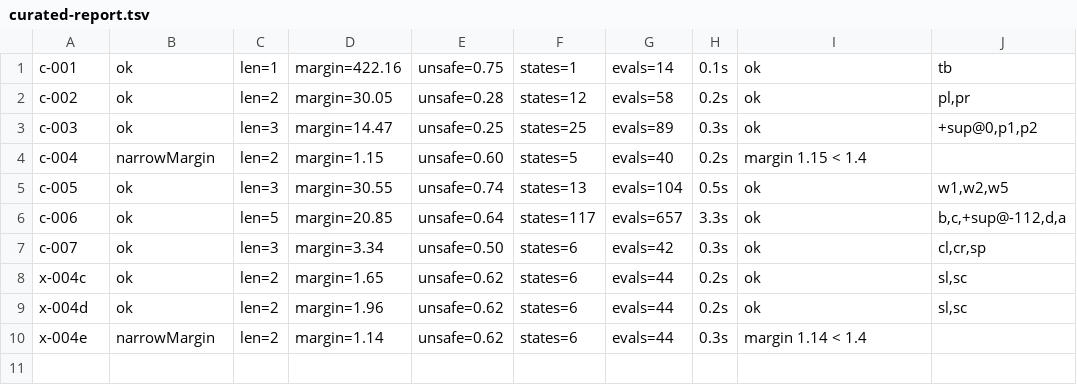
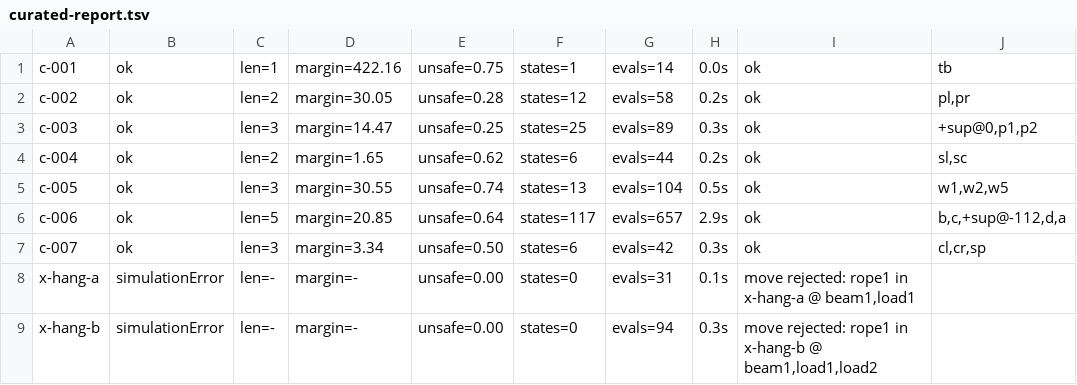
Before and after one commit to krmgnlkrmz/KeyStone, a TSV file: Tools/LevelForge/reports/curated-report.tsv, drawn as a sheet.

```diff
--- a/Tools/LevelForge/reports/curated-report.tsv
+++ b/Tools/LevelForge/reports/curated-report.tsv
@@ -1,10 +1,9 @@
-c-001	ok	len=1	margin=422.16	unsafe=0.75	states=1	evals=14	0.1s	ok	tb
+c-001	ok	len=1	margin=422.16	unsafe=0.75	states=1	evals=14	0.0s	ok	tb
 c-002	ok	len=2	margin=30.05	unsafe=0.28	states=12	evals=58	0.2s	ok	pl,pr
 c-003	ok	len=3	margin=14.47	unsafe=0.25	states=25	evals=89	0.3s	ok	+sup@0,p1,p2
-c-004	narrowMargin	len=2	margin=1.15	unsafe=0.60	states=5	evals=40	0.2s	margin 1.15 < 1.4	
+c-004	ok	len=2	margin=1.65	unsafe=0.62	states=6	evals=44	0.2s	ok	sl,sc
 c-005	ok	len=3	margin=30.55	unsafe=0.74	states=13	evals=104	0.5s	ok	w1,w2,w5
-c-006	ok	len=5	margin=20.85	unsafe=0.64	states=117	evals=657	3.3s	ok	b,c,+sup@-112,d,a
+c-006	ok	len=5	margin=20.85	unsafe=0.64	states=117	evals=657	2.9s	ok	b,c,+sup@-112,d,a
 c-007	ok	len=3	margin=3.34	unsafe=0.50	states=6	evals=42	0.3s	ok	cl,cr,sp
-x-004c	ok	len=2	margin=1.65	unsafe=0.62	states=6	evals=44	0.2s	ok	sl,sc
-x-004d	ok	len=2	margin=1.96	unsafe=0.62	states=6	evals=44	0.2s	ok	sl,sc
-x-004e	narrowMargin	len=2	margin=1.14	unsafe=0.62	states=6	evals=44	0.3s	margin 1.14 < 1.4	
+x-hang-a	simulationError	len=-	margin=-	unsafe=0.00	states=0	evals=31	0.1s	move rejected: rope1 in x-hang-a @ beam1,load1	
+x-hang-b	simulationError	len=-	margin=-	unsafe=0.00	states=0	evals=94	0.3s	move rejected: rope1 in x-hang-b @ beam1,load1,load2	
```
Also changed, not shown: Tools/LevelForge/reports/curate-report.tsv, 12 other files.
